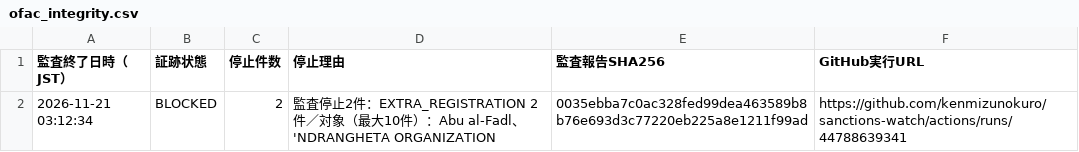
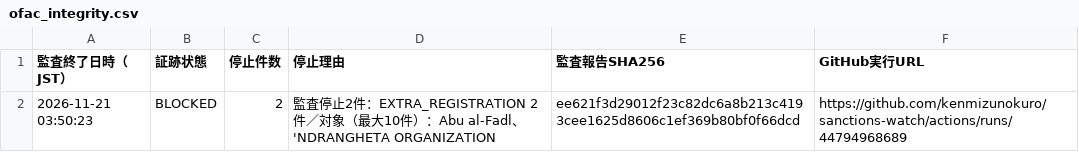
Before and after one commit to kenmizunokuro/sanctions-watch, a CSV file: data/dashboard/ofac_integrity.csv, drawn as a sheet.

```diff
--- a/data/dashboard/ofac_integrity.csv
+++ b/data/dashboard/ofac_integrity.csv
@@ -1,2 +1,2 @@
 監査終了日時（JST）,証跡状態,停止件数,停止理由,監査報告SHA256,GitHub実行URL
-2026-11-21 03:12:34,BLOCKED,2,監査停止2件：EXTRA_REGISTRATION 2件／対象（最大10件）：Abu al-Fadl、'NDRANGHETA ORGANIZATION,0035ebba7c0ac328fed99dea463589b8b76e693d3c77220eb225a8e1211f99ad,https://github.com/kenmizunokuro/sanctions-watch/actions/runs/44788639341
+2026-11-21 03:50:23,BLOCKED,2,監査停止2件：EXTRA_REGISTRATION 2件／対象（最大10件）：Abu al-Fadl、'NDRANGHETA ORGANIZATION,ee621f3d29012f23c82dc6a8b213c4193cee1625d8606c1ef369b80bf0f66dcd,https://github.com/kenmizunokuro/sanctions-watch/actions/runs/44794968689
```
Also changed, not shown: data/dashboard/status.csv, data/dashboard/status_detail.csv, 1 other file.
